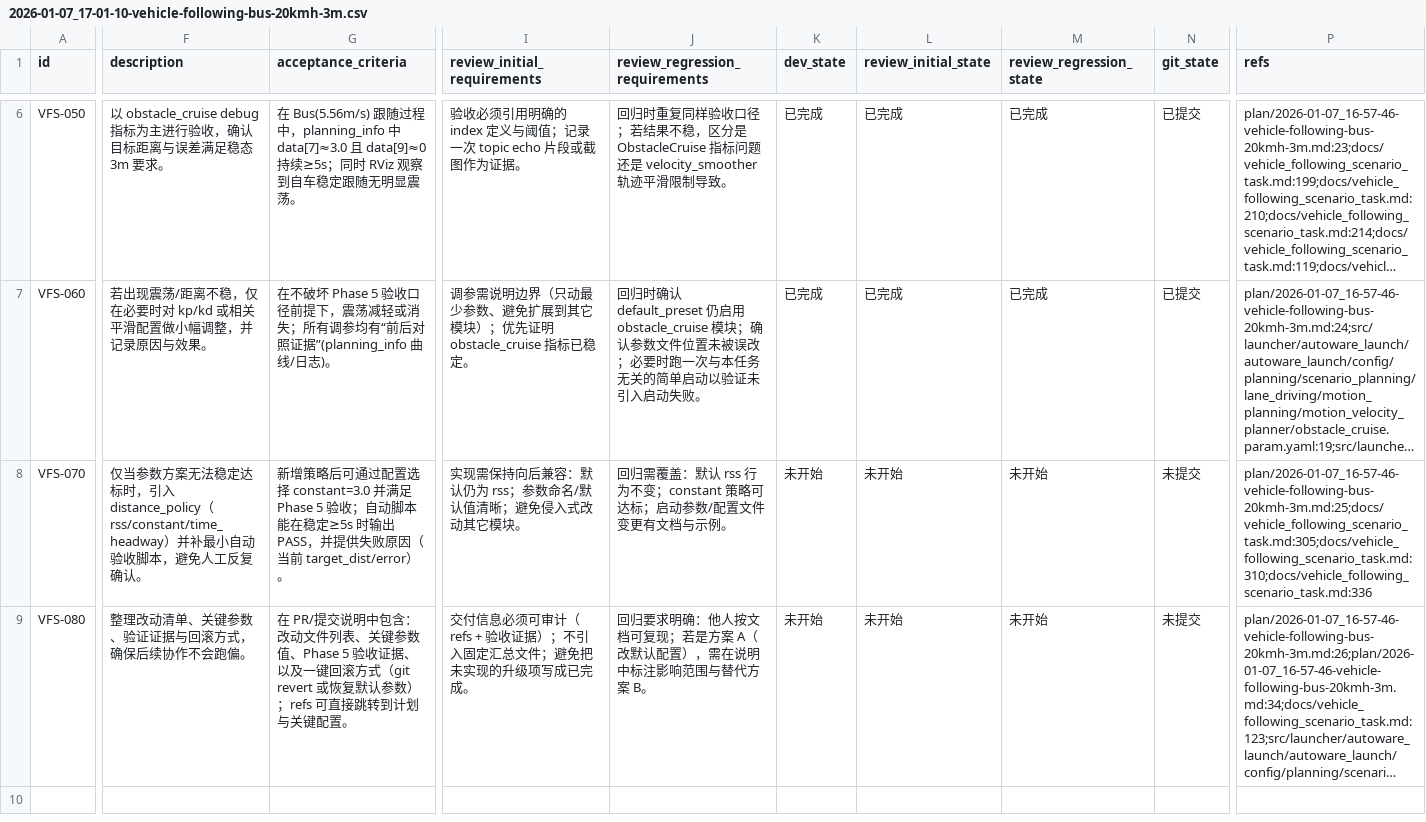
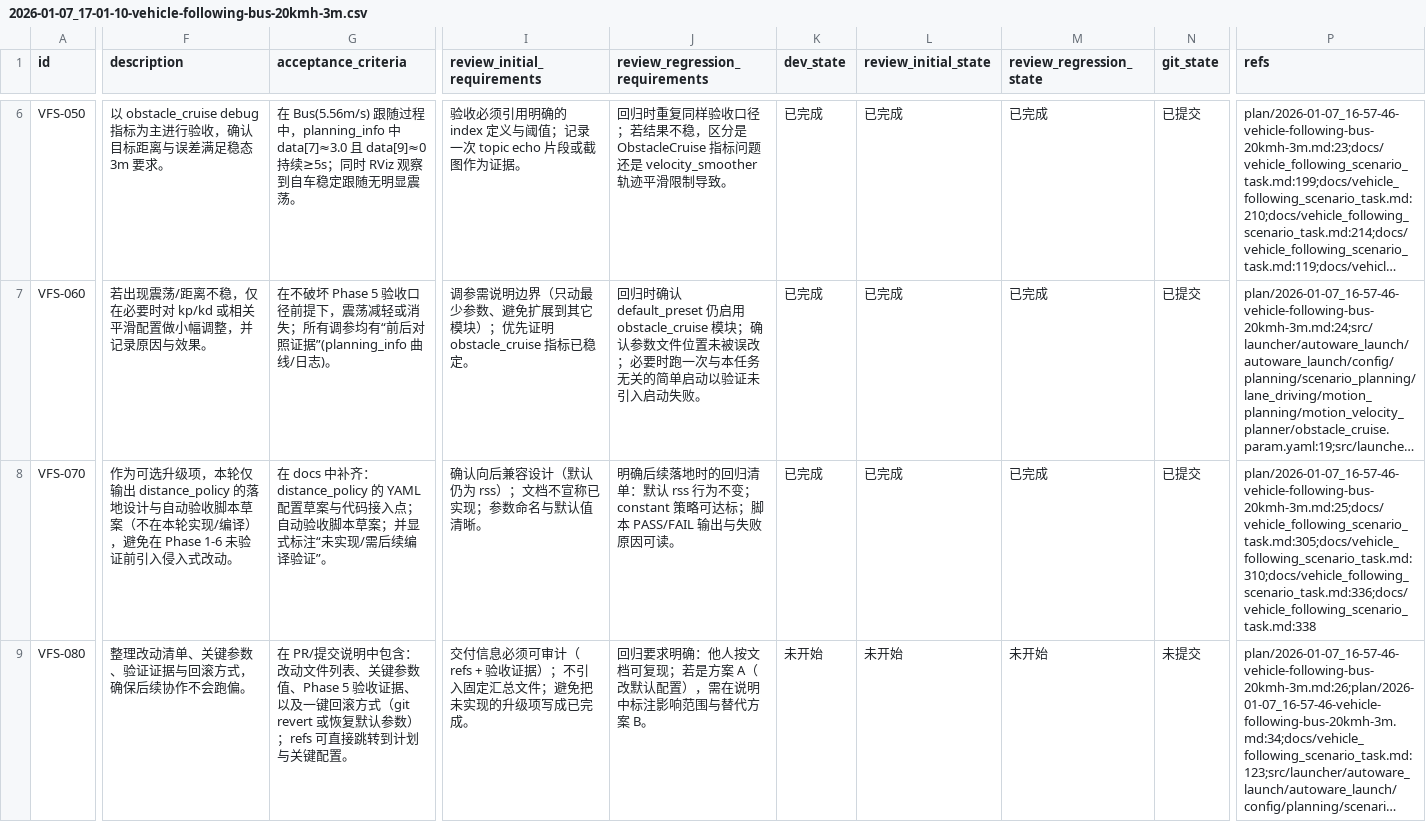
Before and after one commit to 2635064692/autoware-mono, a CSV file: issues/2026-01-07_17-01-10-vehicle-following-bus-20kmh-3m.csv, drawn as a sheet; only a part is shown, gaps mark what is left out; long unchanged cells end in …; the diff covers the shown part only; the diff names each change by its address in the sheet, - before the commit and + after, or states it on an @@ line.

Commit message:
[VFS-070] 升级方案(distance_policy)与自动验收脚本(可选)

```diff
--- a/issues/2026-01-07_17-01-10-vehicle-following-bus-20kmh-3m.csv
+++ b/issues/2026-01-07_17-01-10-vehicle-following-bus-20kmh-3m.csv
-F8 (description): 仅当参数方案无法稳定达标时，引入 distance_policy（rss/constant/time_headway）并补最小自动验收脚本，避免人工反复确认。
+F8 (description): 作为可选升级项，本轮仅输出 distance_policy 的落地设计与自动验收脚本草案（不在本轮实现/编译），避免在 Phase 1-6 未验证前引入侵入式改动。
-G8 (acceptance_criteria): 新增策略后可通过配置选择 constant=3.0 并满足 Phase 5 验收；自动脚本能在稳定≥5s 时输出 PASS，并提供失败原因（当前 target_dist/error）。
+G8 (acceptance_criteria): 在 docs 中补齐：distance_policy 的 YAML 配置草案与代码接入点；自动验收脚本草案；并显式标注“未实现/需后续编译验证”。
-I8 (review_initial_requirements): 实现需保持向后兼容：默认仍为 rss；参数命名/默认值清晰；避免侵入式改动其它模块。
+I8 (review_initial_requirements): 确认向后兼容设计（默认仍为 rss）；文档不宣称已实现；参数命名与默认值清晰。
-J8 (review_regression_requirements): 回归需覆盖：默认 rss 行为不变；constant 策略可达标；启动参数/配置文件变更有文档与示例。
+J8 (review_regression_requirements): 明确后续落地时的回归清单：默认 rss 行为不变；constant 策略可达标；脚本 PASS/FAIL 输出与失败原因可读。
-K8 (dev_state): 未开始
+K8 (dev_state): 已完成
-L8 (review_initial_state): 未开始
+L8 (review_initial_state): 已完成
-M8 (review_regression_state): 未开始
+M8 (review_regression_state): 已完成
-N8 (git_state): 未提交
+N8 (git_state): 已提交
-P8 (refs): plan/2026-01-07_16-57-46-vehicle-following-bus-20kmh-3m.md:25;docs/vehicle_following_scenario_task.md:305;docs/vehicle_following_scenario_task.md:310;docs/vehicle_following_scenario_task.md:336
+P8 (refs): plan/2026-01-07_16-57-46-vehicle-following-bus-20kmh-3m.md:25;docs/vehicle_following_scenario_task.md:305;docs/vehicle_following_scenario_task.md:310;docs/vehicle_following_scenario_task.md:336;docs/vehicle_following_scenario_task.md:338
```
Also changed, not shown: 1 edited cell elsewhere in this file, 1 other file.
